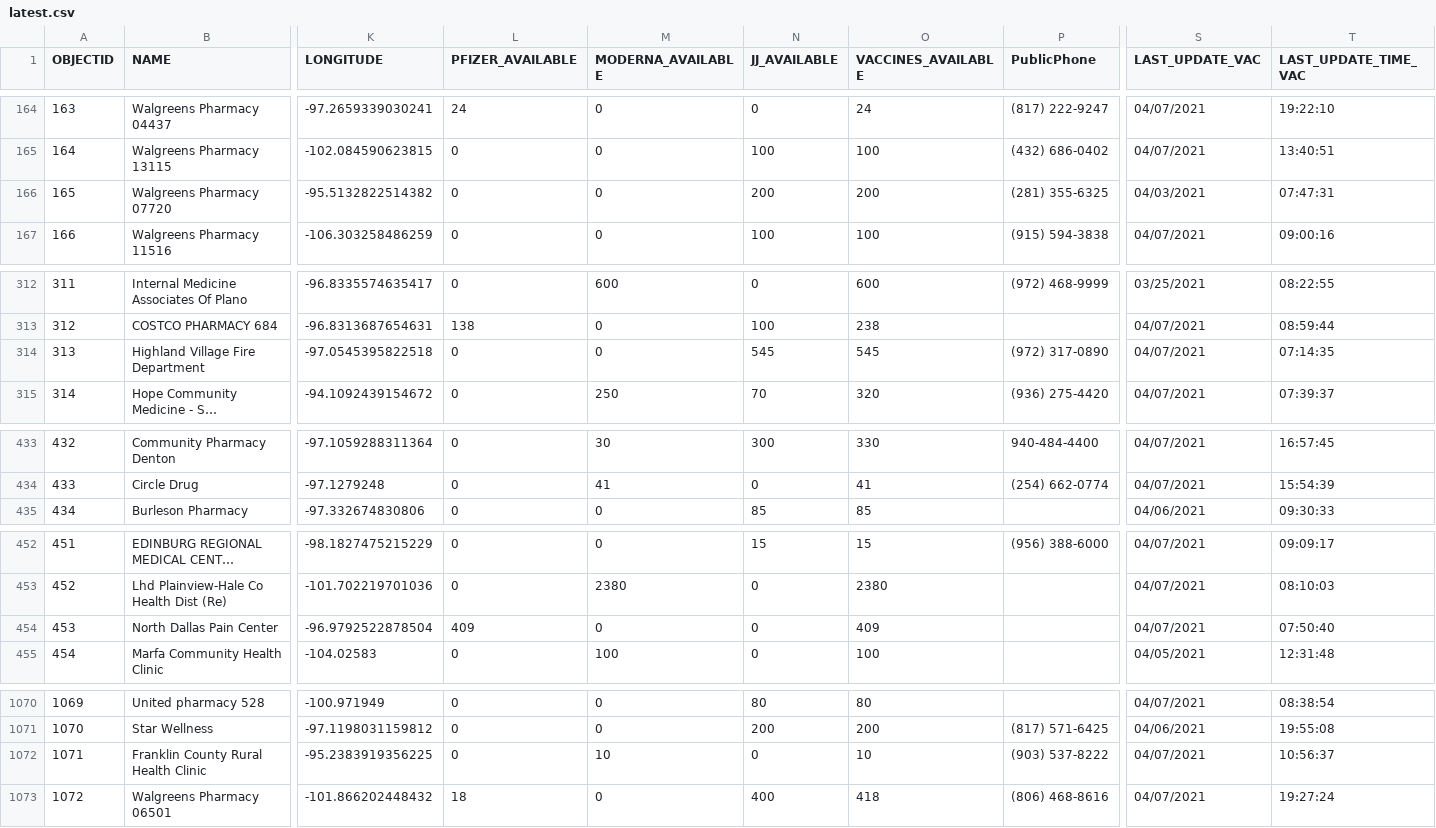
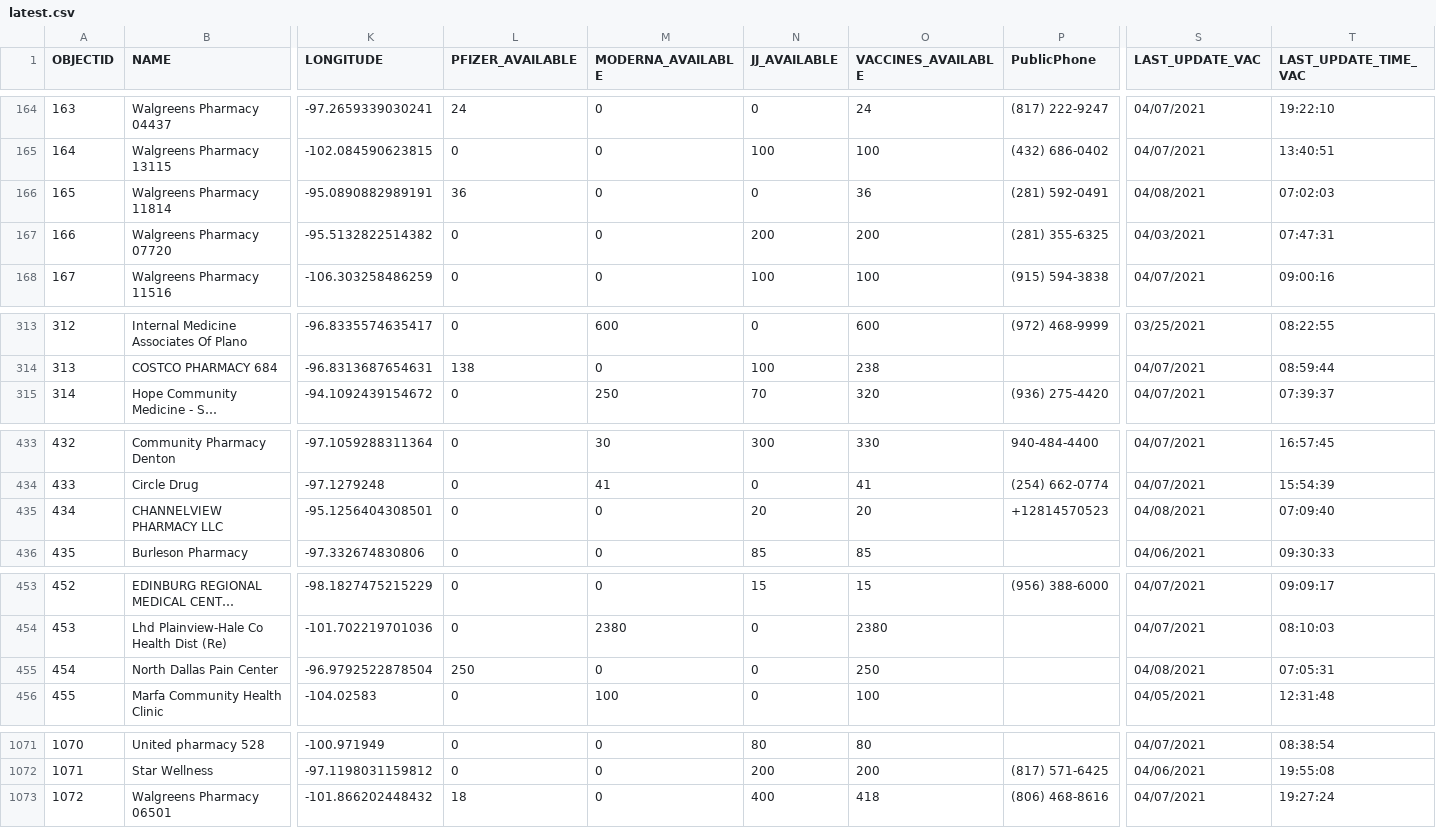
Before and after one commit to rdmurphy/tx-covid-vaccine-data, a CSV file: providers/latest.csv, drawn as a sheet; only a part is shown, gaps mark what is left out; long unchanged cells end in …; removed rows and columns are numbered as before the commit, all else as after; rows hold the shown columns only; the diff covers the shown part only; the diff names each change by its address in the sheet, - before the commit and + after, or states it on an @@ line.

```diff
--- a/providers/latest.csv
+++ b/providers/latest.csv
+row 166: 165 | Walgreens Pharmacy 11814 | -95.0890882989191 | 36 | 0 | 0 | 36 | (281) 592-0491 | 04/08/2021 | 07:02:03
@@ column A (OBJECTID) renumbered between rows 167 and 1072 @@
-row 314: 313 | Highland Village Fire Department | -97.0545395822518 | 0 | 0 | 545 | 545 | (972) 317-0890 | 04/07/2021 | 07:14:35
+row 435: 434 | CHANNELVIEW PHARMACY LLC | -95.1256404308501 | 0 | 0 | 20 | 20 | +12814570523 | 04/08/2021 | 07:09:40
-L455 (PFIZER_AVAILABLE): 409
+L455 (PFIZER_AVAILABLE): 250
-O455 (VACCINES_AVAILABLE): 409
+O455 (VACCINES_AVAILABLE): 250
-S455 (LAST_UPDATE_VAC): 04/07/2021
+S455 (LAST_UPDATE_VAC): 04/08/2021
-T455 (LAST_UPDATE_TIME_VAC): 07:50:40
+T455 (LAST_UPDATE_TIME_VAC): 07:05:31
-row 1072: 1071 | Franklin County Rural Health Clinic | -95.2383919356225 | 0 | 10 | 0 | 10 | (903) 537-8222 | 04/07/2021 | 10:56:37
```
Also changed, not shown: 20 edited cells elsewhere in this file, 1 other file.
